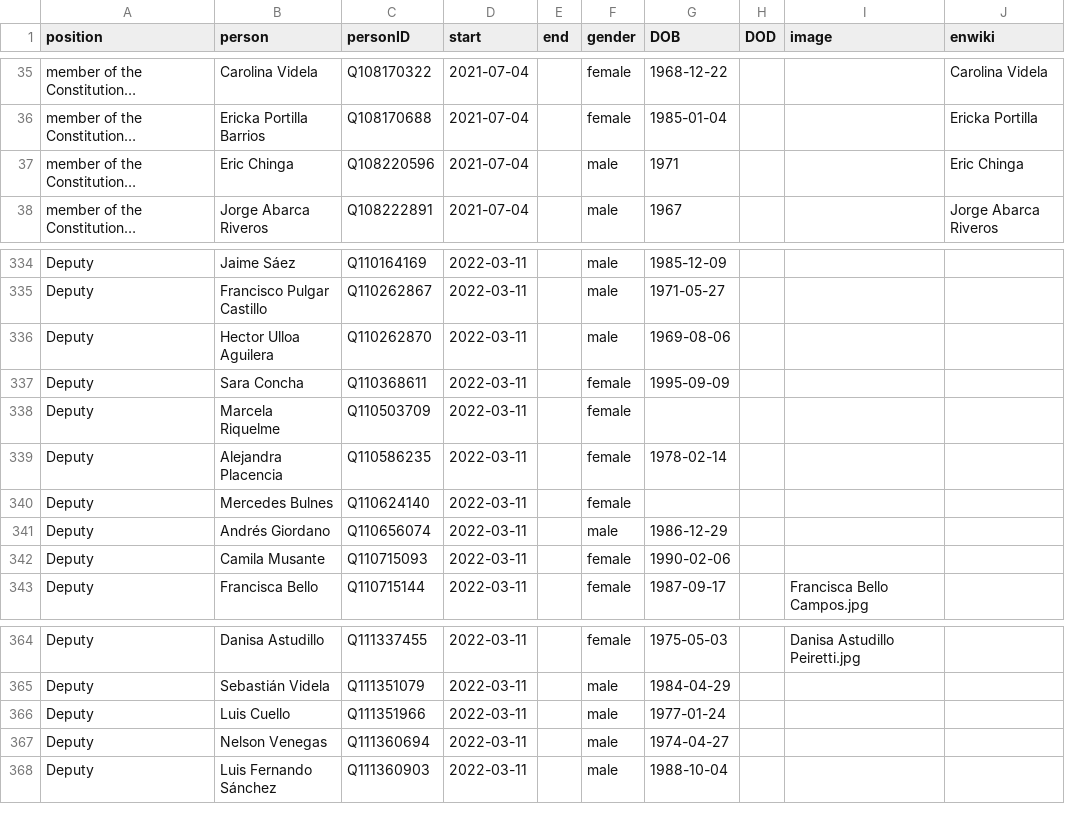
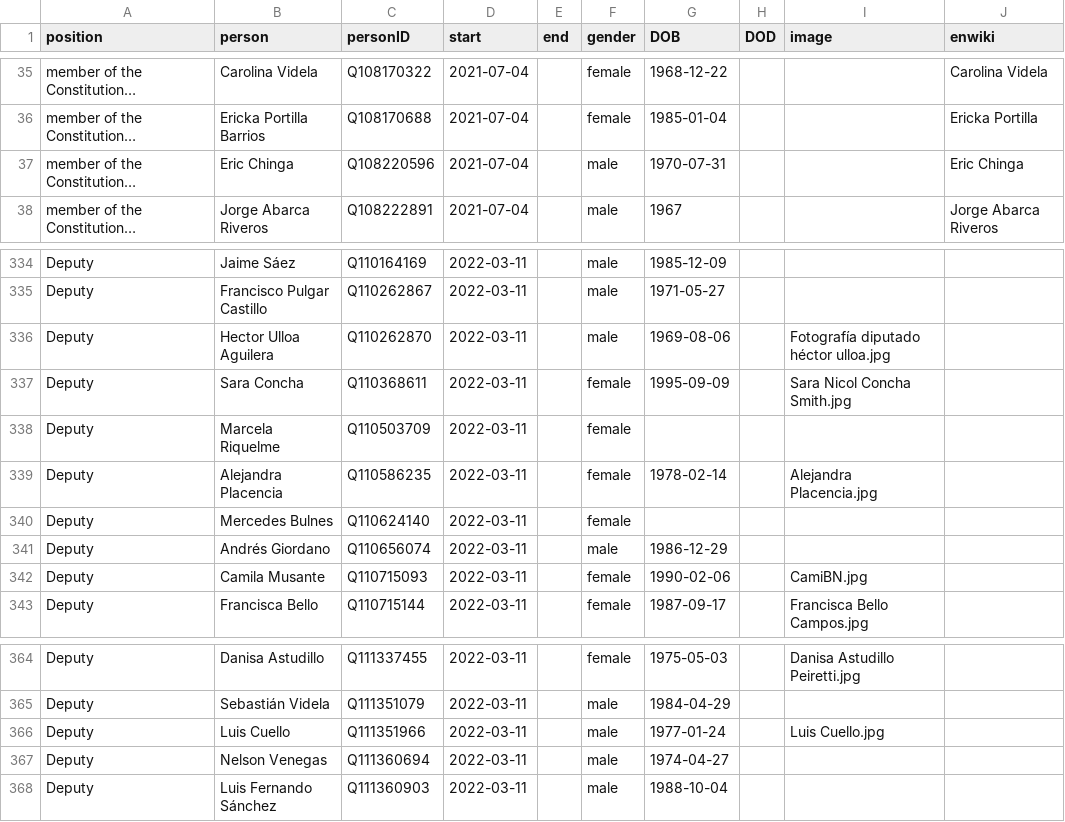
Before and after one commit to every-politician-scrapers/chile-ministers, a CSV file: html/legislators.csv, drawn as a sheet; only a part is shown, gaps mark what is left out; long unchanged cells end in …; the diff names each change by its address in the sheet, - before the commit and + after, or states it on an @@ line.

Commit message:
PCB update

```diff
--- a/html/legislators.csv
+++ b/html/legislators.csv
-G37 (DOB): 1971
+G37 (DOB): 1970-07-31
-I336 (image): (empty)
+I336 (image): Fotografía diputado héctor ulloa.jpg
-I337 (image): (empty)
+I337 (image): Sara Nicol Concha Smith.jpg
-I339 (image): (empty)
+I339 (image): Alejandra Placencia.jpg
-I342 (image): (empty)
+I342 (image): CamiBN.jpg
-I366 (image): (empty)
+I366 (image): Luis Cuello.jpg
```
